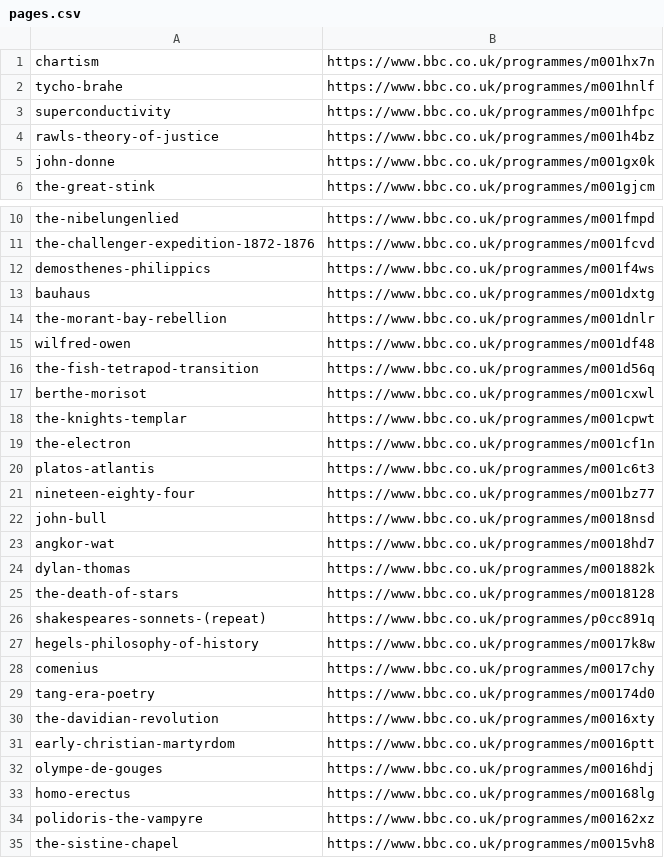
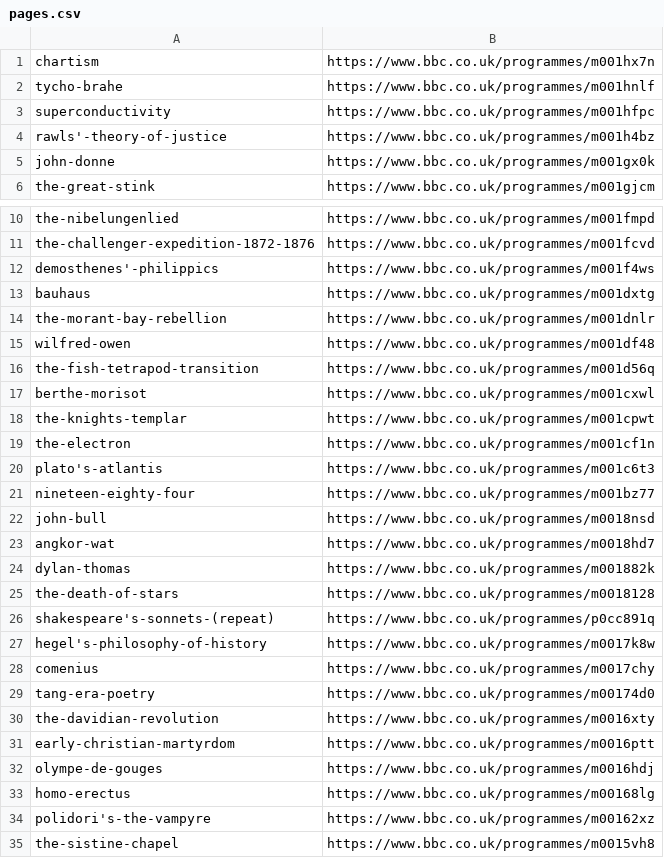
Before and after one commit to timd/braggscraper, a CSV file: pages.csv, drawn as a sheet; only a part is shown, gaps mark what is left out; the diff covers the shown part only.

```diff
--- a/pages.csv
+++ b/pages.csv
@@ -3,3 +3,3 @@ tycho-brahe,https://www.bbc.co.uk/programmes/m001hnlf
 superconductivity,https://www.bbc.co.uk/programmes/m001hfpc
-rawls-theory-of-justice,https://www.bbc.co.uk/programmes/m001h4bz
+rawls'-theory-of-justice,https://www.bbc.co.uk/programmes/m001h4bz
 john-donne,https://www.bbc.co.uk/programmes/m001gx0k
@@ -11,3 +11,3 @@ the-nibelungenlied,https://www.bbc.co.uk/programmes/m001fmpd
 the-challenger-expedition-1872-1876,https://www.bbc.co.uk/programmes/m001fcvd
-demosthenes-philippics,https://www.bbc.co.uk/programmes/m001f4ws
+demosthenes'-philippics,https://www.bbc.co.uk/programmes/m001f4ws
 bauhaus,https://www.bbc.co.uk/programmes/m001dxtg
@@ -19,3 +19,3 @@ the-knights-templar,https://www.bbc.co.uk/programmes/m001cpwt
 the-electron,https://www.bbc.co.uk/programmes/m001cf1n
-platos-atlantis,https://www.bbc.co.uk/programmes/m001c6t3
+plato's-atlantis,https://www.bbc.co.uk/programmes/m001c6t3
 nineteen-eighty-four,https://www.bbc.co.uk/programmes/m001bz77
@@ -25,4 +25,4 @@ dylan-thomas,https://www.bbc.co.uk/programmes/m001882k
 the-death-of-stars,https://www.bbc.co.uk/programmes/m0018128
-shakespeares-sonnets-(repeat),https://www.bbc.co.uk/programmes/p0cc891q
-hegels-philosophy-of-history,https://www.bbc.co.uk/programmes/m0017k8w
+shakespeare's-sonnets-(repeat),https://www.bbc.co.uk/programmes/p0cc891q
+hegel's-philosophy-of-history,https://www.bbc.co.uk/programmes/m0017k8w
 comenius,https://www.bbc.co.uk/programmes/m0017chy
@@ -33,3 +33,3 @@ olympe-de-gouges,https://www.bbc.co.uk/programmes/m0016hdj
 homo-erectus,https://www.bbc.co.uk/programmes/m00168lg
-polidoris-the-vampyre,https://www.bbc.co.uk/programmes/m00162xz
+polidori's-the-vampyre,https://www.bbc.co.uk/programmes/m00162xz
 the-sistine-chapel,https://www.bbc.co.uk/programmes/m0015vh8
```
Also changed, not shown: 50 added rows and 1 edited cell elsewhere in this file, 4 other files.
